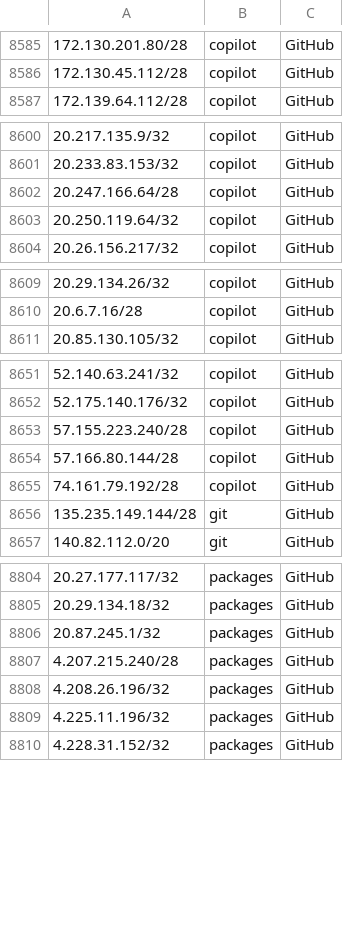
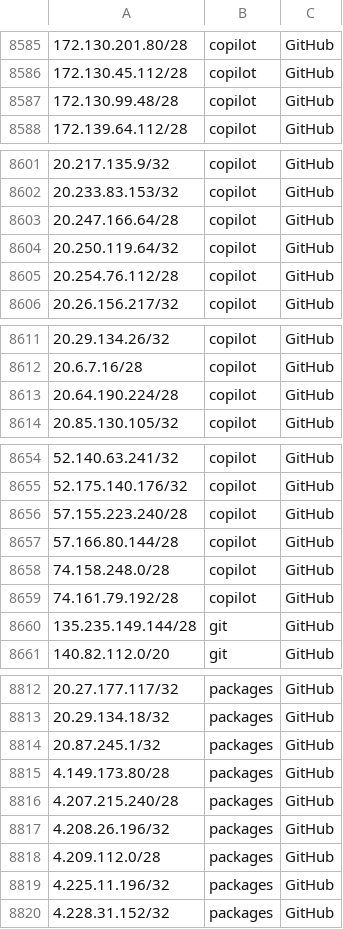
Before and after one commit to KustoKing/known-ip-addresses, a CSV file: cloud-ip-ranges/github-service-tags.csv, drawn as a sheet; only a part is shown, gaps mark what is left out; the diff covers the shown part only; the diff names each change by its address in the sheet, - before the commit and + after, or states it on an @@ line.

```diff
--- a/cloud-ip-ranges/github-service-tags.csv
+++ b/cloud-ip-ranges/github-service-tags.csv
+row 8587: 172.130.99.48/28 | copilot | GitHub
+row 8605: 20.254.76.112/28 | copilot | GitHub
+row 8613: 20.64.190.224/28 | copilot | GitHub
+row 8658: 74.158.248.0/28 | copilot | GitHub
+row 8815: 4.149.173.80/28 | packages | GitHub
+row 8818: 4.209.112.0/28 | packages | GitHub
```
Also changed, not shown: 12 added rows elsewhere in this file.
